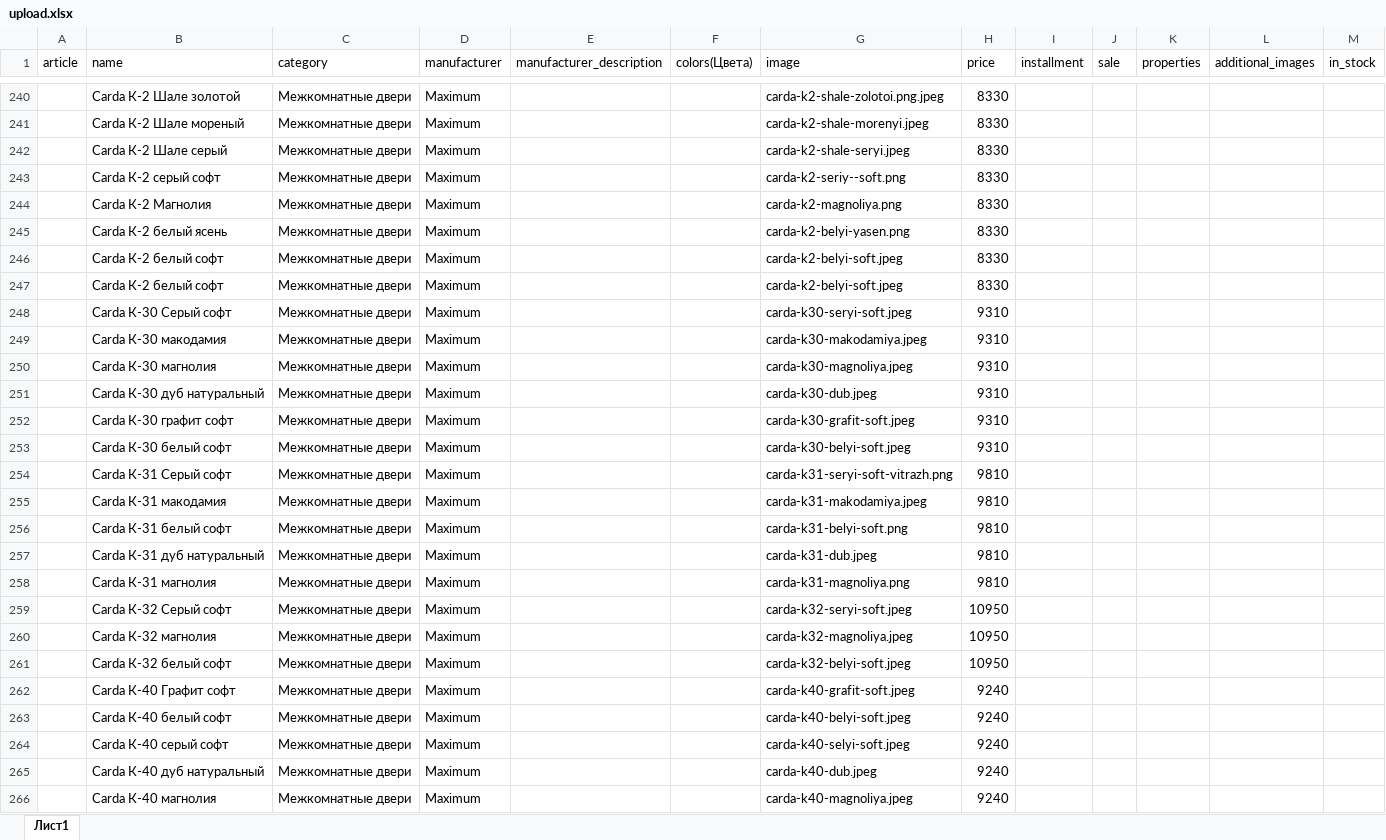
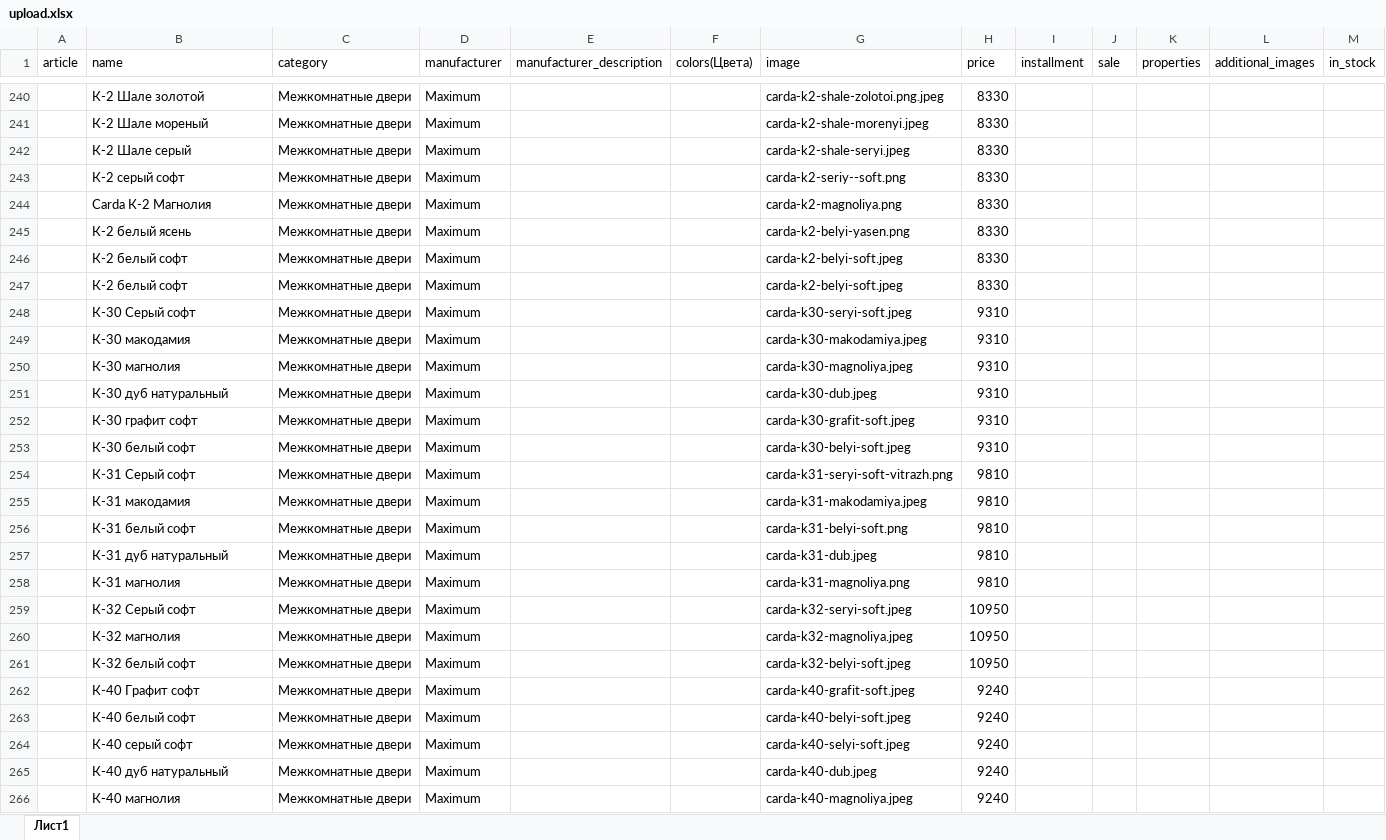
Before and after one commit to avroratomsk/maximum_doors, an Excel workbook: main/upload/upload.xlsx, sheet Лист1, drawn as a sheet; only a part is shown, gaps mark what is left out; values as stored, in another font and other column widths than the file's, no borders; charts and pictures and conditional formats not drawn; the diff covers the shown part only; the diff names each change by its address in the sheet, - before the commit and + after, or states it on an @@ line.

```diff
--- a/main/upload/upload.xlsx (sheet Лист1)
+++ b/main/upload/upload.xlsx (sheet Лист1)
-B240 (name): Carda К-2 Шале золотой
+B240 (name): К-2 Шале золотой
-B241 (name): Carda К-2 Шале мореный
+B241 (name): К-2 Шале мореный
-B242 (name): Carda К-2 Шале серый
+B242 (name): К-2 Шале серый
-B243 (name): Carda К-2 серый софт
+B243 (name): К-2 серый софт
-B245 (name): Carda К-2 белый ясень
+B245 (name): К-2 белый ясень
-B246:B247 (name): Carda К-2 белый софт
+B246:B247 (name): К-2 белый софт
-B248 (name): Carda К-30 Серый софт
+B248 (name): К-30 Серый софт
-B249 (name): Carda К-30 макодамия
+B249 (name): К-30 макодамия
-B250 (name): Carda К-30 магнолия
+B250 (name): К-30 магнолия
-B251 (name): Carda К-30 дуб натуральный
+B251 (name): К-30 дуб натуральный
-B252 (name): Carda К-30 графит софт
+B252 (name): К-30 графит софт
-B253 (name): Carda К-30 белый софт
+B253 (name): К-30 белый софт
-B254 (name): Carda К-31 Серый софт
+B254 (name): К-31 Серый софт
-B255 (name): Carda К-31 макодамия
+B255 (name): К-31 макодамия
-B256 (name): Carda К-31 белый софт
+B256 (name): К-31 белый софт
-B257 (name): Carda К-31 дуб натуральный
+B257 (name): К-31 дуб натуральный
-B258 (name): Carda К-31 магнолия
+B258 (name): К-31 магнолия
-B259 (name): Carda К-32 Серый софт
+B259 (name): К-32 Серый софт
-B260 (name): Carda К-32 магнолия
+B260 (name): К-32 магнолия
-B261 (name): Carda К-32 белый софт
+B261 (name): К-32 белый софт
-B262 (name): Carda К-40 Графит софт
+B262 (name): К-40 Графит софт
-B263 (name): Carda К-40 белый софт
+B263 (name): К-40 белый софт
-B264 (name): Carda К-40 серый софт
+B264 (name): К-40 серый софт
-B265 (name): Carda К-40 дуб натуральный
+B265 (name): К-40 дуб натуральный
-B266 (name): Carda К-40 магнолия
+B266 (name): К-40 магнолия
```
Also changed, not shown: 63 edited cells elsewhere in this sheet, 4 other files.
